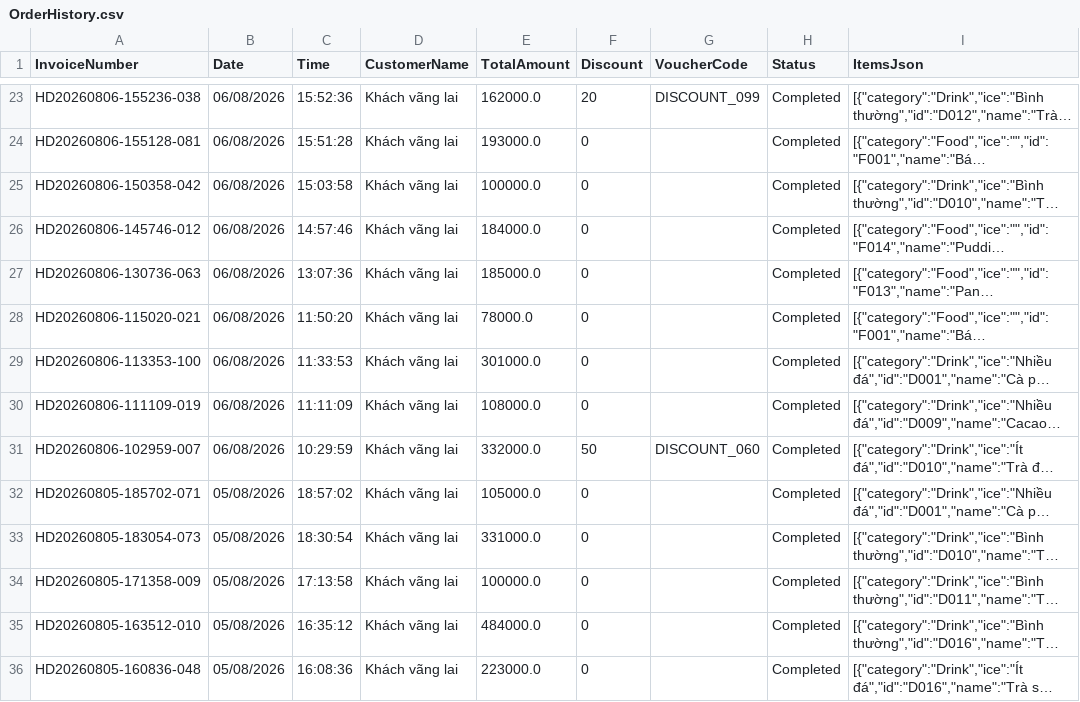
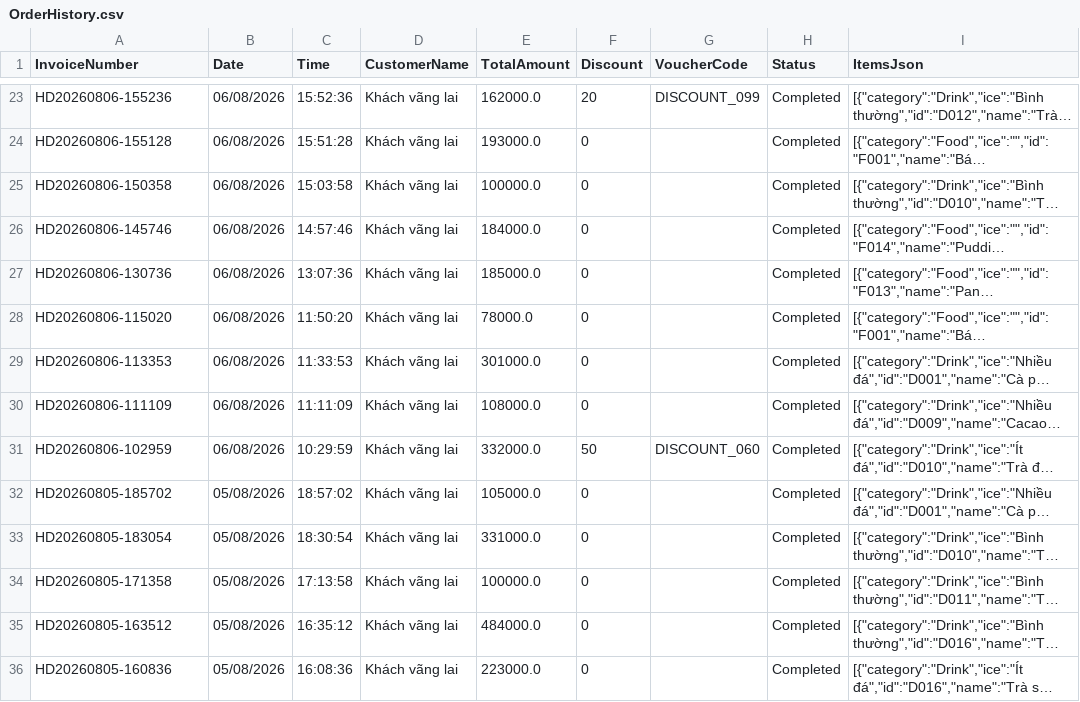
Before and after one commit to NguyenTrg7/oop-cafe-management, a CSV file: data/OrderHistory.csv, drawn as a sheet; only a part is shown, gaps mark what is left out; long unchanged cells end in …; the diff covers the shown part only; the diff names each change by its address in the sheet, - before the commit and + after, or states it on an @@ line.

```diff
--- a/data/OrderHistory.csv
+++ b/data/OrderHistory.csv
-A23 (InvoiceNumber): HD20260806-155236-038
+A23 (InvoiceNumber): HD20260806-155236
-A24 (InvoiceNumber): HD20260806-155128-081
+A24 (InvoiceNumber): HD20260806-155128
-A25 (InvoiceNumber): HD20260806-150358-042
+A25 (InvoiceNumber): HD20260806-150358
-A26 (InvoiceNumber): HD20260806-145746-012
+A26 (InvoiceNumber): HD20260806-145746
-A27 (InvoiceNumber): HD20260806-130736-063
+A27 (InvoiceNumber): HD20260806-130736
-A28 (InvoiceNumber): HD20260806-115020-021
+A28 (InvoiceNumber): HD20260806-115020
-A29 (InvoiceNumber): HD20260806-113353-100
+A29 (InvoiceNumber): HD20260806-113353
-A30 (InvoiceNumber): HD20260806-111109-019
+A30 (InvoiceNumber): HD20260806-111109
-A31 (InvoiceNumber): HD20260806-102959-007
+A31 (InvoiceNumber): HD20260806-102959
-A32 (InvoiceNumber): HD20260805-185702-071
+A32 (InvoiceNumber): HD20260805-185702
-A33 (InvoiceNumber): HD20260805-183054-073
+A33 (InvoiceNumber): HD20260805-183054
-A34 (InvoiceNumber): HD20260805-171358-009
+A34 (InvoiceNumber): HD20260805-171358
-A35 (InvoiceNumber): HD20260805-163512-010
+A35 (InvoiceNumber): HD20260805-163512
-A36 (InvoiceNumber): HD20260805-160836-048
+A36 (InvoiceNumber): HD20260805-160836
```
Also changed, not shown: 97 edited cells elsewhere in this file, 1 other file.
